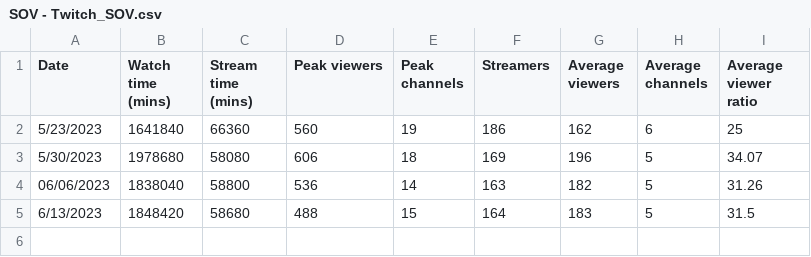
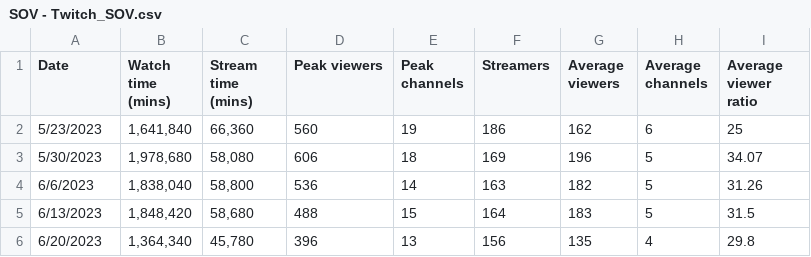
Before and after one commit to ghostq3/smcp-dashboard, a CSV file: csvs/SOV - Twitch_SOV.csv, drawn as a sheet.

```diff
--- a/csvs/SOV - Twitch_SOV.csv
+++ b/csvs/SOV - Twitch_SOV.csv
@@ -1,5 +1,6 @@
 Date,Watch time (mins),Stream time (mins),Peak viewers,Peak channels,Streamers,Average viewers,Average channels,Average viewer ratio
-5/23/2023,1641840,66360,560,19,186,162,6,25
-5/30/2023,1978680,58080,606,18,169,196,5,34.07
-06/06/2023,1838040,58800,536,14,163,182,5,31.26
-6/13/2023,1848420,58680,488,15,164,183,5,31.5
+5/23/2023,"1,641,840","66,360",560,19,186,162,6,25
+5/30/2023,"1,978,680","58,080",606,18,169,196,5,34.07
+6/6/2023,"1,838,040","58,800",536,14,163,182,5,31.26
+6/13/2023,"1,848,420","58,680",488,15,164,183,5,31.5
+6/20/2023,"1,364,340","45,780",396,13,156,135,4,29.8
```
Also changed, not shown: csvs/SOV - Twitch_90_day.csv, csvs/SOV - Twitch_axie_vs_field.csv.
